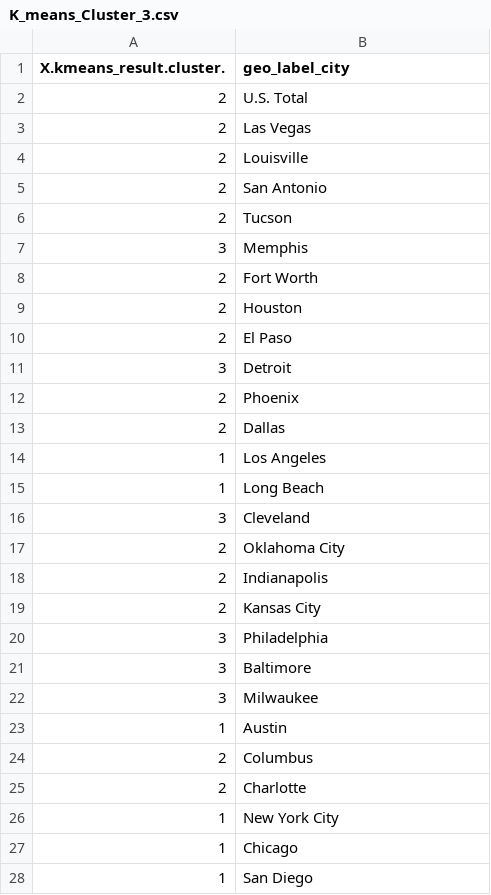
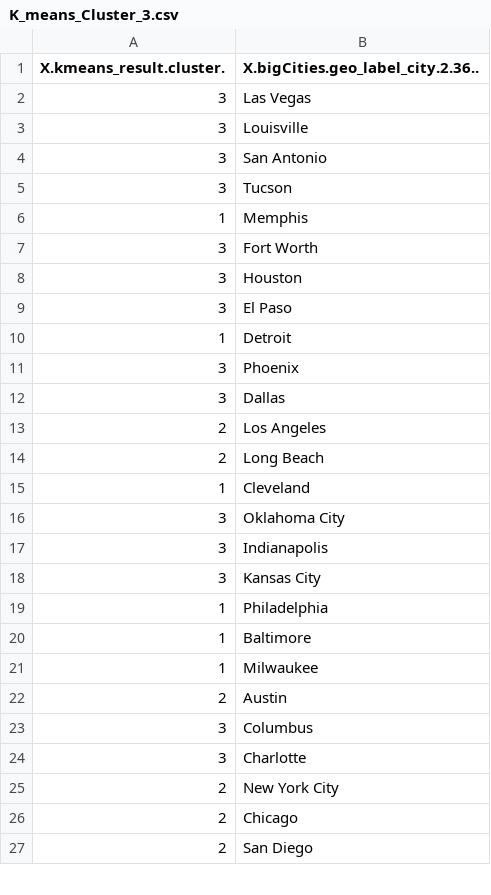
Before and after one commit to maxwjohn/stor565_finalproject, a CSV file: K_means_Cluster_3.csv, drawn as a sheet; only a part is shown; the diff covers the shown part only.

Commit message:
New Clustering Data

```diff
--- a/K_means_Cluster_3.csv
+++ b/K_means_Cluster_3.csv
@@ -1,28 +1,27 @@
-"X.kmeans_result.cluster.","geo_label_city"
-2,"U.S. Total"
-2,"Las Vegas"
-2,"Louisville"
-2,"San Antonio"
-2,"Tucson"
-3,"Memphis"
-2,"Fort Worth"
-2,"Houston"
-2,"El Paso"
-3,"Detroit"
-2,"Phoenix"
-2,"Dallas"
-1,"Los Angeles"
-1,"Long Beach"
-3,"Cleveland"
-2,"Oklahoma City"
-2,"Indianapolis"
-2,"Kansas City"
-3,"Philadelphia"
-3,"Baltimore"
-3,"Milwaukee"
-1,"Austin"
-2,"Columbus"
-2,"Charlotte"
-1,"New York City"
-1,"Chicago"
-1,"San Diego"
+"X.kmeans_result.cluster.","X.bigCities.geo_label_city.2.36.."
+3,"Las Vegas"
+3,"Louisville"
+3,"San Antonio"
+3,"Tucson"
+1,"Memphis"
+3,"Fort Worth"
+3,"Houston"
+3,"El Paso"
+1,"Detroit"
+3,"Phoenix"
+3,"Dallas"
+2,"Los Angeles"
+2,"Long Beach"
+1,"Cleveland"
+3,"Oklahoma City"
+3,"Indianapolis"
+3,"Kansas City"
+1,"Philadelphia"
+1,"Baltimore"
+1,"Milwaukee"
+2,"Austin"
+3,"Columbus"
+3,"Charlotte"
+2,"New York City"
+2,"Chicago"
+2,"San Diego"
```
Also changed, not shown: 9 edited cells elsewhere in this file, K_means_Cluster_4.csv, 2 other files.
